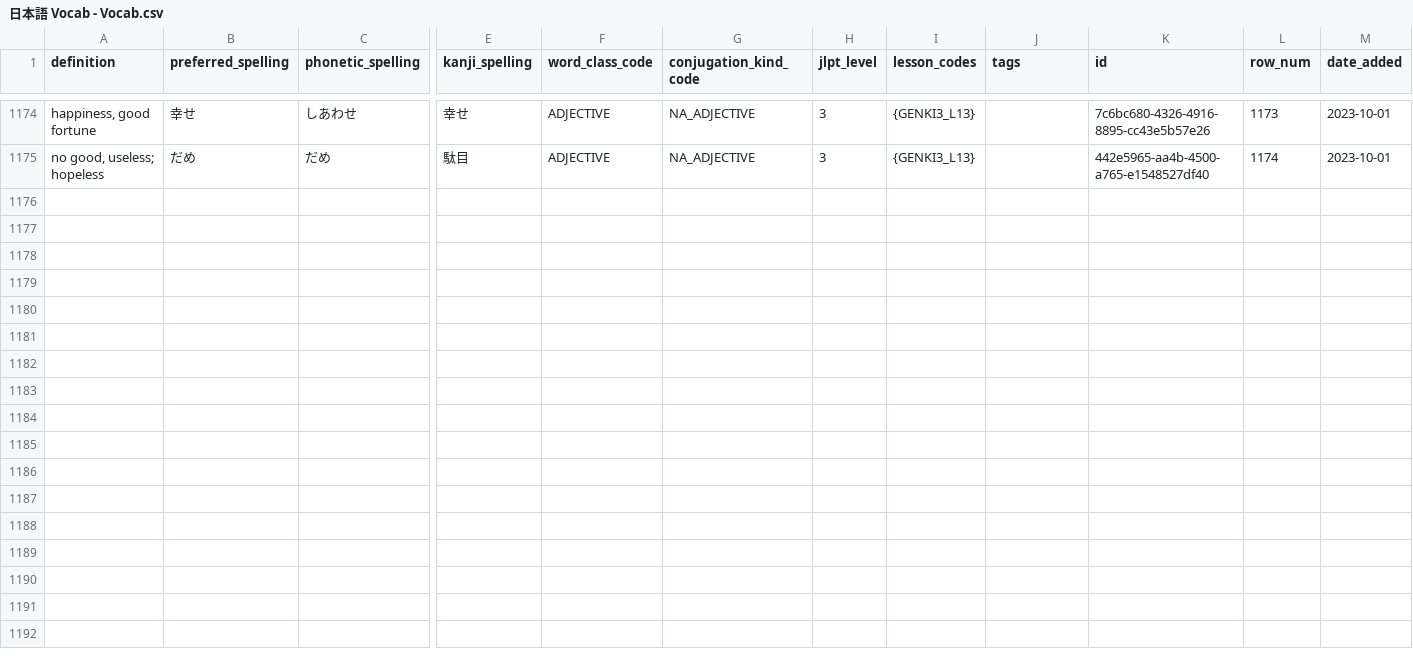
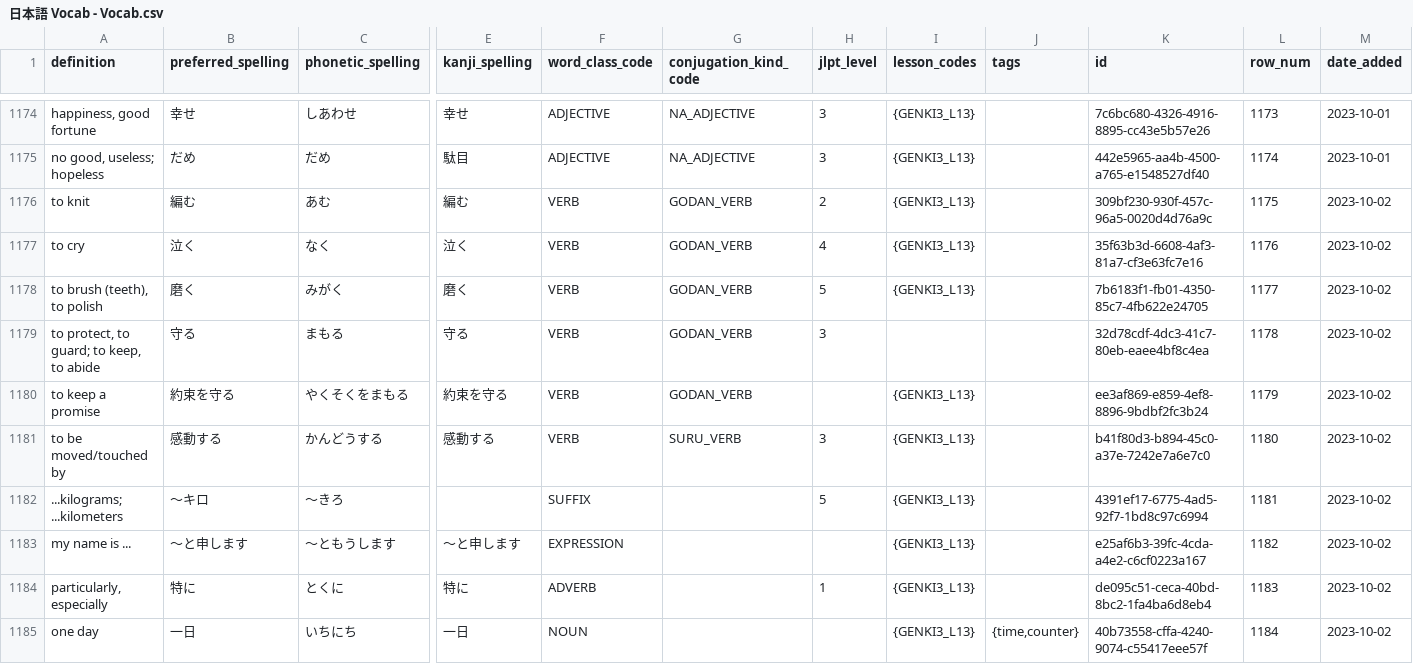
Before and after one commit to paploo/goi, a CSV file: files/日本語 Vocab - Vocab.csv, drawn as a sheet; only a part is shown, gaps mark what is left out; rows hold the shown columns only; the diff covers the shown part only; the diff names each change by its address in the sheet, - before the commit and + after, or states it on an @@ line.

```diff
--- a/files/日本語 Vocab - Vocab.csv
+++ b/files/日本語 Vocab - Vocab.csv
+row 1176: to knit | 編む | あむ | 編む | VERB | GODAN_VERB | 2 | {GENKI3_L13} |  | 309bf230-930f-457c-96a5-0020d4d76a9c | 1175 | 2023-10-02
+row 1177: to cry | 泣く | なく | 泣く | VERB | GODAN_VERB | 4 | {GENKI3_L13} |  | 35f63b3d-6608-4af3-81a7-cf3e63fc7e16 | 1176 | 2023-10-02
+row 1178: to brush (teeth), to polish | 磨く | みがく | 磨く | VERB | GODAN_VERB | 5 | {GENKI3_L13} |  | 7b6183f1-fb01-4350-85c7-4fb622e24705 | 1177 | 2023-10-02
+row 1179: to protect, to guard; to keep, to abide | 守る | まもる | 守る | VERB | GODAN_VERB | 3 |  |  | 32d78cdf-4dc3-41c7-80eb-eaee4bf8c4ea | 1178 | 2023-10-02
+row 1180: to keep a promise | 約束を守る | やくそくをまもる | 約束を守る | VERB | GODAN_VERB |  | {GENKI3_L13} |  | ee3af869-e859-4ef8-8896-9bdbf2fc3b24 | 1179 | 2023-10-02
+row 1181: to be moved/touched by | 感動する | かんどうする | 感動する | VERB | SURU_VERB | 3 | {GENKI3_L13} |  | b41f80d3-b894-45c0-a37e-7242e7a6e7c0 | 1180 | 2023-10-02
+row 1182: ...kilograms; ...kilometers | 〜キロ | 〜きろ |  | SUFFIX |  | 5 | {GENKI3_L13} |  | 4391ef17-6775-4ad5-92f7-1bd8c97c6994 | 1181 | 2023-10-02
+row 1183: my name is ... | 〜と申します | 〜ともうします | 〜と申します | EXPRESSION |  |  | {GENKI3_L13} |  | e25af6b3-39fc-4cda-a4e2-c6cf0223a167 | 1182 | 2023-10-02
+row 1184: particularly, especially | 特に | とくに | 特に | ADVERB |  | 1 | {GENKI3_L13} |  | de095c51-ceca-40bd-8bc2-1fa4ba6d8eb4 | 1183 | 2023-10-02
+row 1185: one day | 一日 | いちにち | 一日 | NOUN |  |  | {GENKI3_L13} | {time,counter} | 40b73558-cffa-4240-9074-c55417eee57f | 1184 | 2023-10-02
```
Also changed, not shown: 9 added rows and 1 edited cell elsewhere in this file, files/vocabulary/anki.csv, files/vocabulary/google_sheet.csv, 2 other files.
